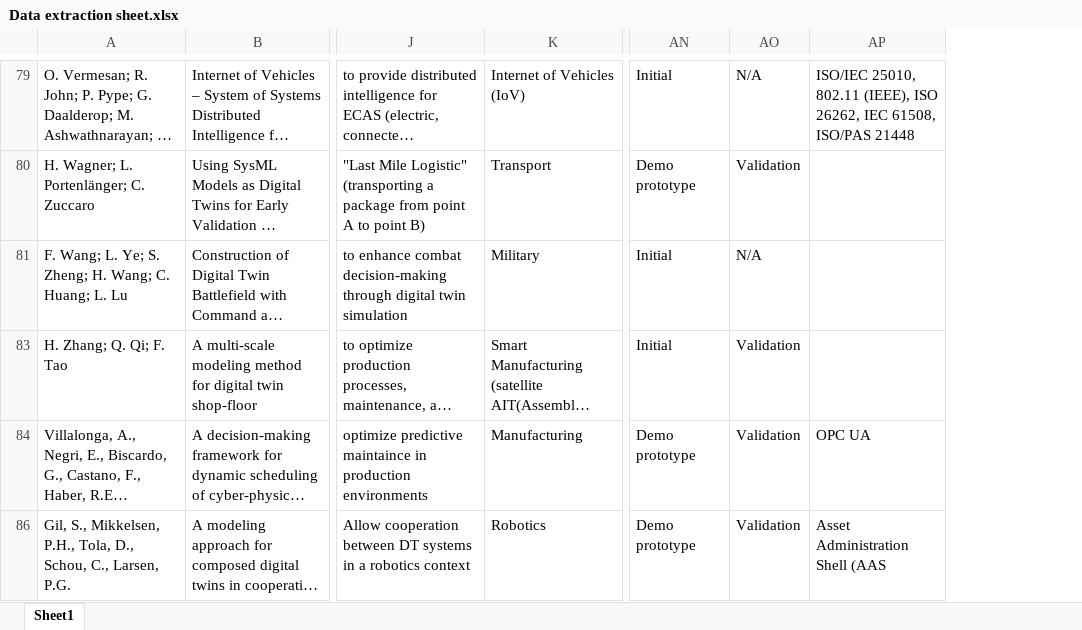
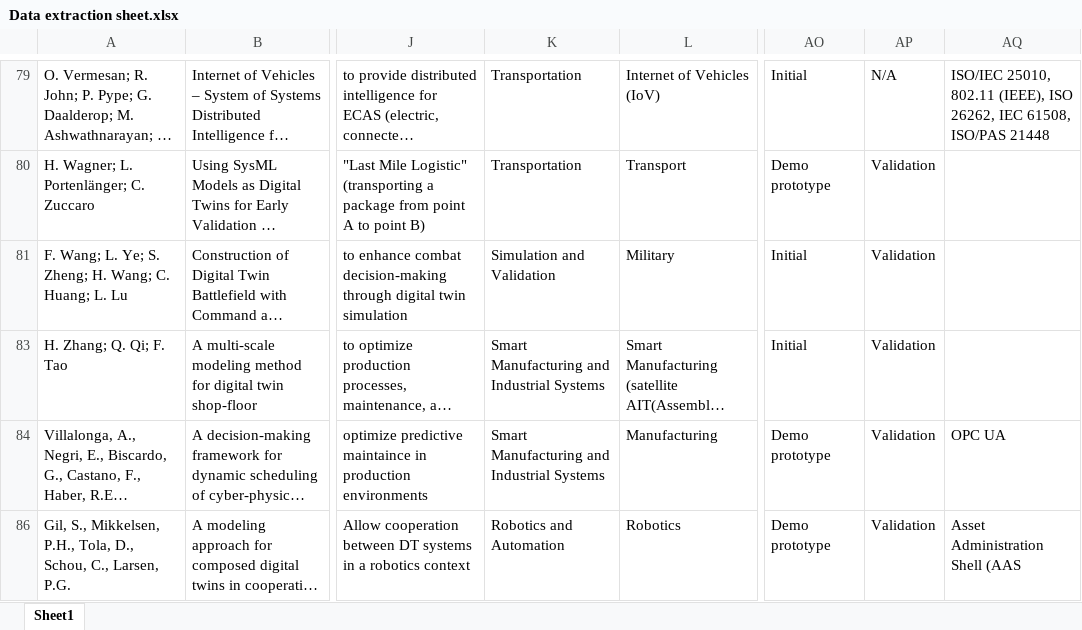
Before and after one commit to ssm-lab/system-of-twinned-systems-replication-package, an Excel workbook: data/Data extraction sheet.xlsx, sheet Sheet1, drawn as a sheet; only a part is shown, gaps mark what is left out; long unchanged cells end in …; values as stored, in another font and other column widths than the file's, no borders; charts and pictures not drawn; addresses are those after the commit; the diff covers the shown part only; the diff names each change by its address in the sheet, - before the commit and + after, or states it on an @@ line.

Commit message:
update intent with new domains and create motivations table

```diff
--- a/data/Data extraction sheet.xlsx (sheet Sheet1)
+++ b/data/Data extraction sheet.xlsx (sheet Sheet1)
+column K, rows 79-86: Transportation | Transportation | Simulation and Validation | Smart Manufacturing and Industrial Systems | Smart Manufacturing and Industrial Systems | Robotics and Automation
-AP81: N/A
+AP81: Validation
```
Also changed, not shown: 1 removed row, 2 edited cells and cell formats elsewhere in this sheet, formulas that keep their value, 10 other files.
